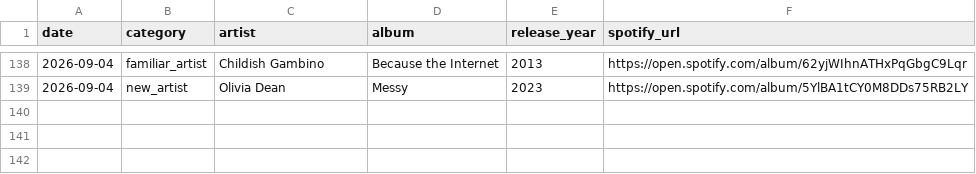
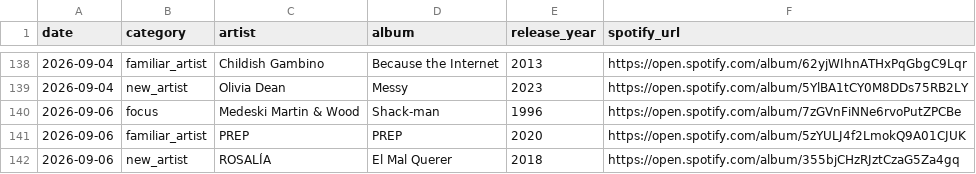
Before and after one commit to mschachner/ultrafilter, a CSV file: recommendation_history.csv, drawn as a sheet; only a part is shown, gaps mark what is left out; the diff names each change by its address in the sheet, - before the commit and + after, or states it on an @@ line.

```diff
--- a/recommendation_history.csv
+++ b/recommendation_history.csv
+row 140: 2026-09-06 | focus | Medeski Martin & Wood | Shack-man | 1996 | https://open.spotify.com/album/7zGVnFiNNe6rvoPutZPCBe
+row 141: 2026-09-06 | familiar_artist | PREP | PREP | 2020 | https://open.spotify.com/album/5zYULJ4f2LmokQ9A01CJUK
+row 142: 2026-09-06 | new_artist | ROSALÍA | El Mal Querer | 2018 | https://open.spotify.com/album/355bjCHzRJztCzaG5Za4gq
```
Also changed, not shown: 1 other file.
